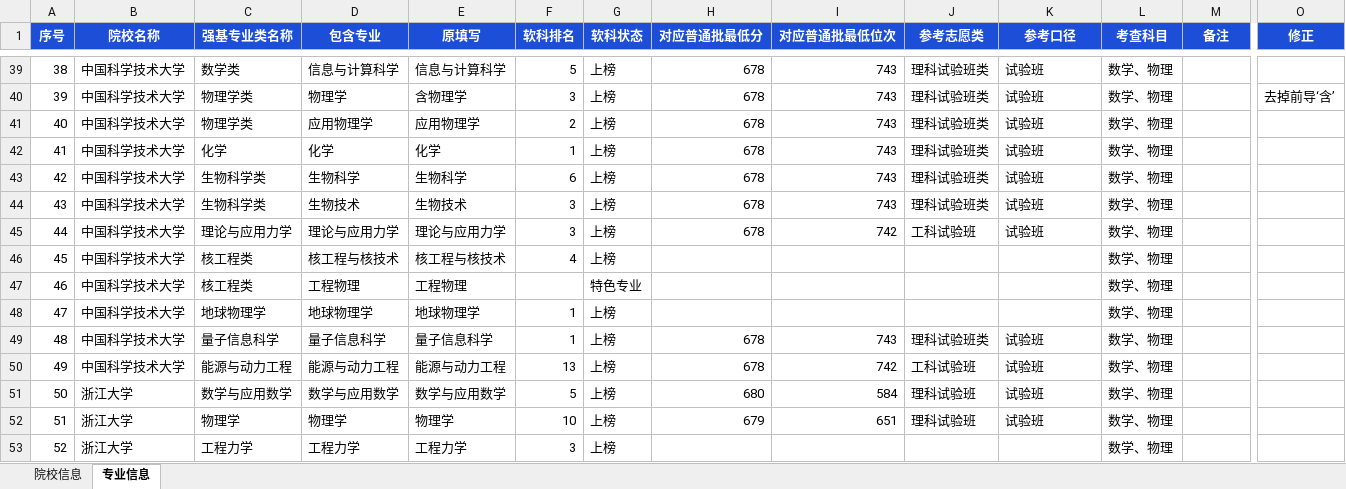
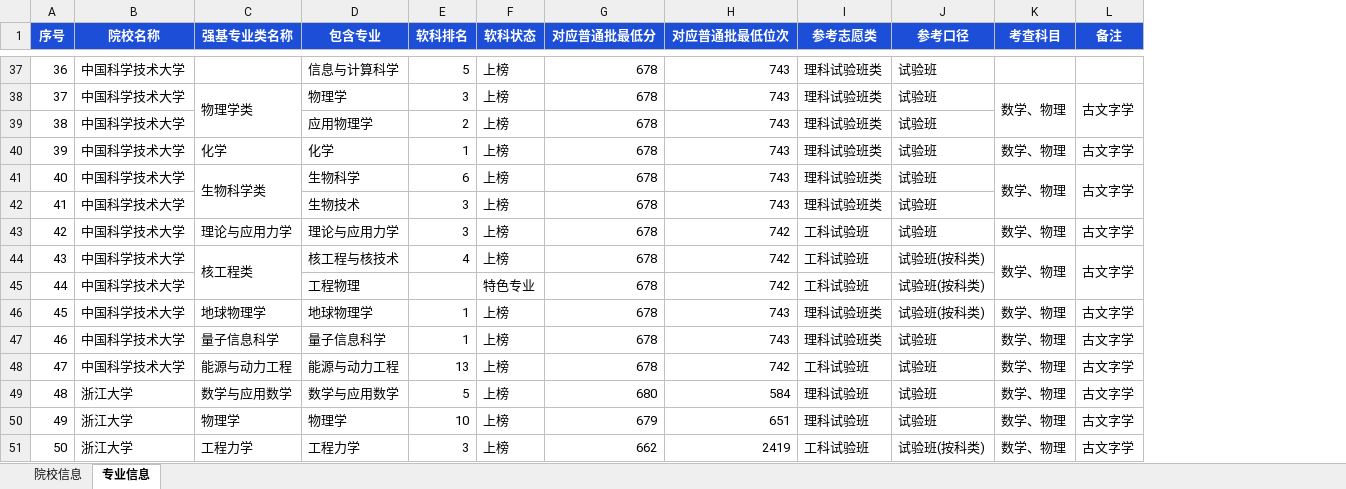
Before and after one commit to 300g-BoHeYou/shandong-gaokao-2026, an Excel workbook: 强基查证清单.xlsx, sheet 专业信息, drawn as a sheet; only a part is shown, gaps mark what is left out; values as stored, in another font and other column widths than the file's, no borders; removed rows and columns are numbered as before the commit, all else as after; the diff covers the shown part only; the diff names each change by its address in the sheet, - before the commit and + after, or states it on an @@ line.

Commit message:
feat(强基): 逐专业统计与校验完善, 页面按专业下拉筛选
- 删除经确认抄写有误的6条(东南材料物理/系统科学, 清华伦理学/逻辑学/宗教学, 北大语言学)
- 清华数理基础科学: 微电子学 -> 微电子科学与工程
- 参考分补齐: 187 -> 269/304(新增科类试验班口径与同专业类回退; 医学类专业可参考同校医学部)
- 去掉表内'原填写/修正'列与页面'已修正名称'痕迹
- Sheet2 类专业列(专业类/考查科目/备注)纵向合并单元格
- 网页: 专业类关键词筛选 -> 专业下拉列表(71个专业, 含数量); 专业类单元格 rowspan 合并
- 自测: check_qiangji 77项 + verify_app 101项 + smoke_dom 82项 + 渲染校验 全通过

```diff
--- a/强基查证清单.xlsx (sheet 专业信息)
+++ b/强基查证清单.xlsx (sheet 专业信息)
-column E (原填写), rows 39-53: 信息与计算科学 | 含物理学 | 应用物理学 | 化学 | 生物科学 | 生物技术 | 理论与应用力学 | 核工程与核技术 | 工程物理 | 地球物理学 | 量子信息科学 | 能源与动力工程 | 数学与应用数学 | 物理学 | 工程力学
-column O (修正), row 40: 去掉前导‘含’
@@ column A (序号) renumbered from row 32 down @@
-C37 (强基专业类名称): 数学类
+C37 (强基专业类名称): (empty)
-K37 (考查科目): 数学、物理
+K37 (考查科目): (empty)
+C38:C39 merged
+K38:K39 merged
-L38 (备注): (empty)
+L38 (备注): 古文字学
+L38:L39 merged
-C39 (强基专业类名称): 物理学类
+C39 (强基专业类名称): (empty)
-K39 (考查科目): 数学、物理
+K39 (考查科目): (empty)
-L40:L41 (备注): (empty)
+L40:L41 (备注): 古文字学
+C41:C42 merged
+K41:K42 merged
+L41:L42 merged
-C42 (强基专业类名称): 生物科学类
+C42 (强基专业类名称): (empty)
-K42 (考查科目): 数学、物理
+K42 (考查科目): (empty)
-L43:L44 (备注): (empty)
+L43:L44 (备注): 古文字学
+C44:C45 merged
-G44:G46 (对应普通批最低分): (empty)
+G44:G46 (对应普通批最低分): 678
-H44:H45 (对应普通批最低位次): (empty)
+H44:H45 (对应普通批最低位次): 742
-I44:I45 (参考志愿类): (empty)
+I44:I45 (参考志愿类): 工科试验班
-J44:J46 (参考口径): (empty)
+J44:J46 (参考口径): 试验班(按科类)
+K44:K45 merged
+L44:L45 merged
-C45 (强基专业类名称): 核工程类
+C45 (强基专业类名称): (empty)
-K45 (考查科目): 数学、物理
+K45 (考查科目): (empty)
-H46 (对应普通批最低位次): (empty)
+H46 (对应普通批最低位次): 743
-I46 (参考志愿类): (empty)
+I46 (参考志愿类): 理科试验班类
-L46:L51 (备注): (empty)
+L46:L51 (备注): 古文字学
-G51 (对应普通批最低分): (empty)
+G51 (对应普通批最低分): 662
-H51 (对应普通批最低位次): (empty)
+H51 (对应普通批最低位次): 2419
-I51 (参考志愿类): (empty)
+I51 (参考志愿类): 工科试验班
-J51 (参考口径): (empty)
+J51 (参考口径): 试验班(按科类)
```
Also changed, not shown: 1 added row, 7 removed rows, 701 edited cells and merged cells elsewhere in this sheet, 9 other files.
